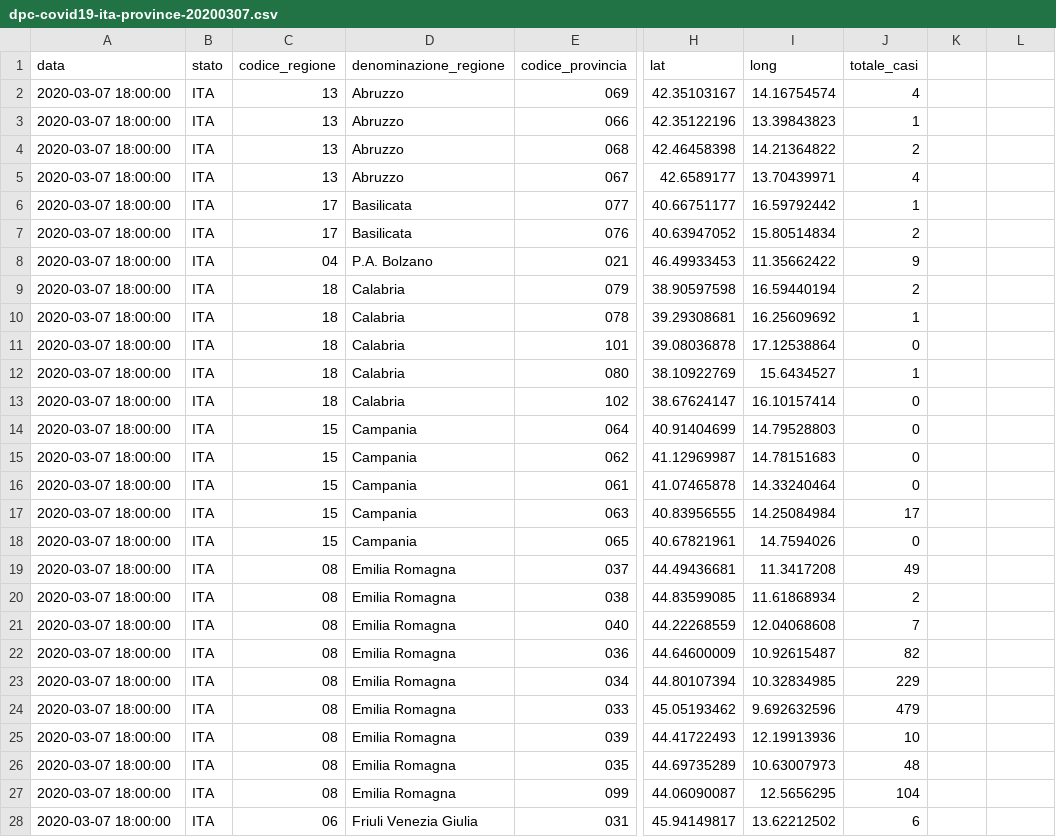
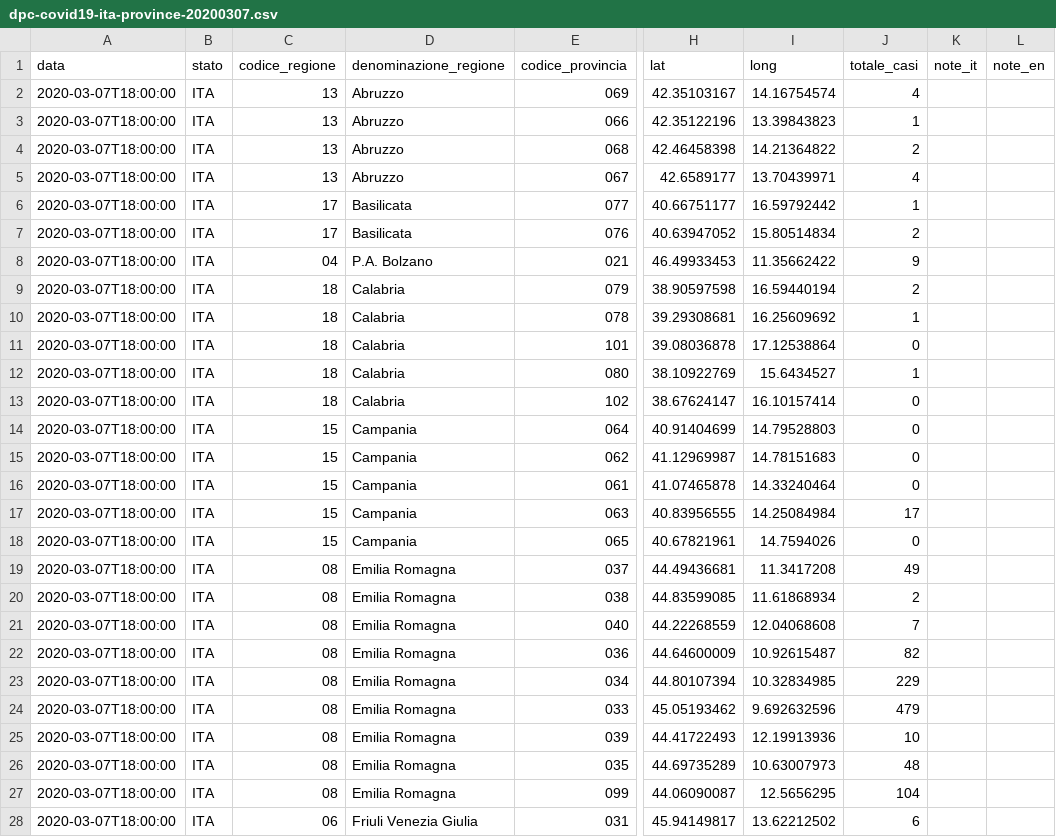
Before and after one commit to fl4tcircl3/COVID-19, a CSV file: dati-province/prepped/dpc-covid19-ita-province-20200307.csv, drawn as a sheet; only a part is shown, gaps mark what is left out; the diff covers the shown part only; the diff names each change by its address in the sheet, - before the commit and + after, or states it on an @@ line.

Commit message:
prepped

```diff
--- a/dati-province/prepped/dpc-covid19-ita-province-20200307.csv
+++ b/dati-province/prepped/dpc-covid19-ita-province-20200307.csv
-K1: (empty)
+K1: note_it
-L1: (empty)
+L1: note_en
-A2:A28 (data): 2020-03-07 18:00:00
+A2:A28 (data): 2020-03-07T18:00:00
```
Also changed, not shown: 82 edited cells elsewhere in this file, dati-province/prepped/dpc-covid19-ita-province-20200224.csv, dati-province/prepped/dpc-covid19-ita-province-20200225.csv, 30 other files.
